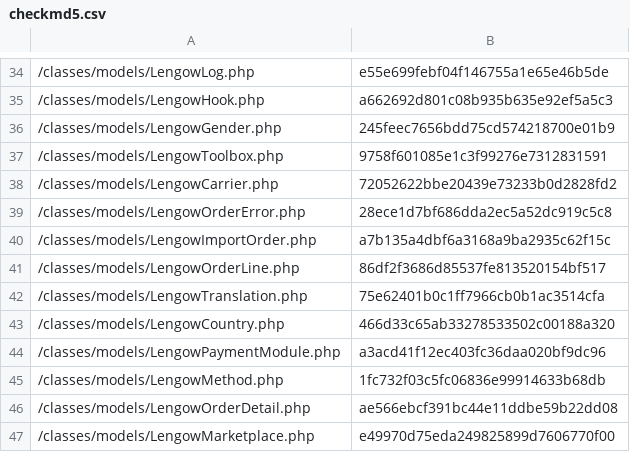
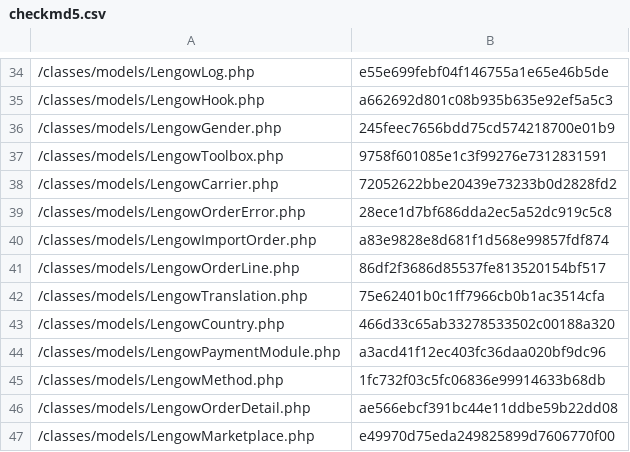
Before and after one commit to lengow/plugin-prestashop, a CSV file: config/checkmd5.csv, drawn as a sheet; only a part is shown, gaps mark what is left out.

```diff
--- a/config/checkmd5.csv
+++ b/config/checkmd5.csv
@@ -39,3 +39,3 @@
 /classes/models/LengowOrderError.php|28ece1d7bf686dda2ec5a52dc919c5c8
-/classes/models/LengowImportOrder.php|a7b135a4dbf6a3168a9ba2935c62f15c
+/classes/models/LengowImportOrder.php|a83e9828e8d681f1d568e99857fdf874
 /classes/models/LengowOrderLine.php|86df2f3686d85537fe813520154bf517
```
Also changed, not shown: 1 other file.
